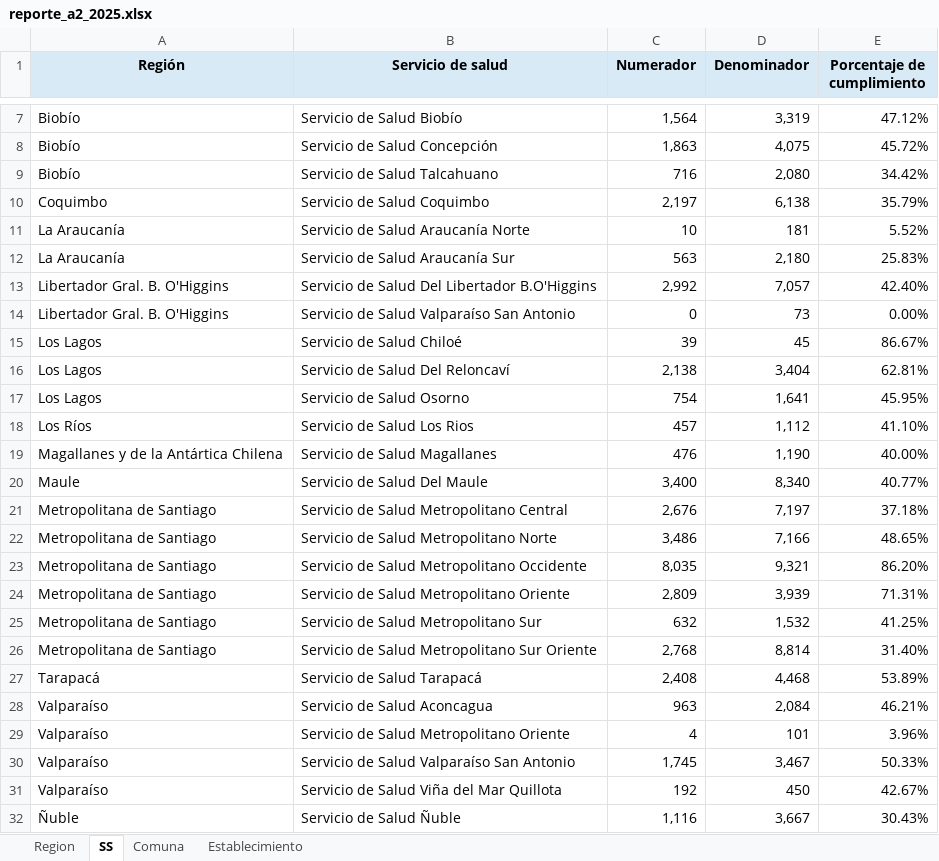
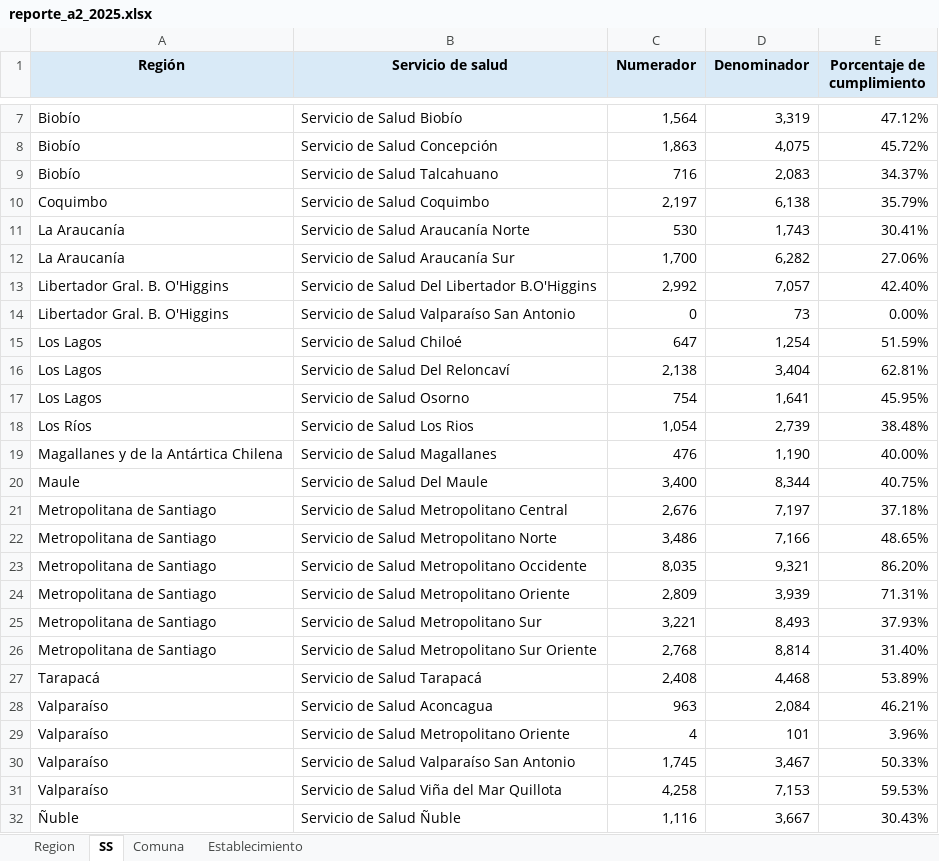
Before and after one commit to santiagofh/REM-CCHc, an Excel workbook: output/reporte_a2_2025.xlsx, sheet SS, drawn as a sheet; only a part is shown, gaps mark what is left out; values as stored, in another font and other column widths than the file's, no borders; removed rows and columns are numbered as before the commit, all else as after; the diff names each change by its address in the sheet, - before the commit and + after, or states it on an @@ line.

```diff
--- a/output/reporte_a2_2025.xlsx (sheet SS)
+++ b/output/reporte_a2_2025.xlsx (sheet SS)
-D9 (Denominador): 2,080
+D9 (Denominador): 2,083
-E9 (Porcentaje de cumplimiento): 34.42%
+E9 (Porcentaje de cumplimiento): 34.37%
-row 11: La Araucanía | Servicio de Salud Araucanía Norte | 10 | 181 | 5.52%
-row 12: La Araucanía | Servicio de Salud Araucanía Sur | 563 | 2,180 | 25.83%
+row 11: La Araucanía | Servicio de Salud Araucanía Norte | 530 | 1,743 | 30.41%
+row 12: La Araucanía | Servicio de Salud Araucanía Sur | 1,700 | 6,282 | 27.06%
-row 15: Los Lagos | Servicio de Salud Chiloé | 39 | 45 | 86.67%
+row 15: Los Lagos | Servicio de Salud Chiloé | 647 | 1,254 | 51.59%
-row 18: Los Ríos | Servicio de Salud Los Rios | 457 | 1,112 | 41.10%
+row 18: Los Ríos | Servicio de Salud Los Rios | 1,054 | 2,739 | 38.48%
-D20 (Denominador): 8,340
+D20 (Denominador): 8,344
-E20 (Porcentaje de cumplimiento): 40.77%
+E20 (Porcentaje de cumplimiento): 40.75%
-row 25: Metropolitana de Santiago | Servicio de Salud Metropolitano Sur | 632 | 1,532 | 41.25%
+row 25: Metropolitana de Santiago | Servicio de Salud Metropolitano Sur | 3,221 | 8,493 | 37.93%
-row 31: Valparaíso | Servicio de Salud Viña del Mar Quillota | 192 | 450 | 42.67%
+row 31: Valparaíso | Servicio de Salud Viña del Mar Quillota | 4,258 | 7,153 | 59.53%
```
Also changed, not shown: sheet Establecimiento, sheet Comuna, sheet Region, output/reporte_a4_2025.xlsx, output/reporte_h2_2025.xlsx, 15 other files.
